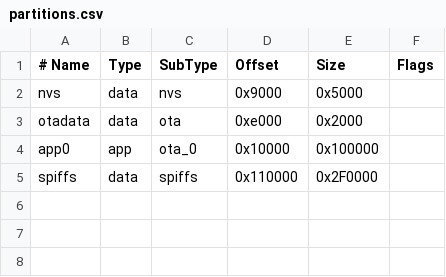
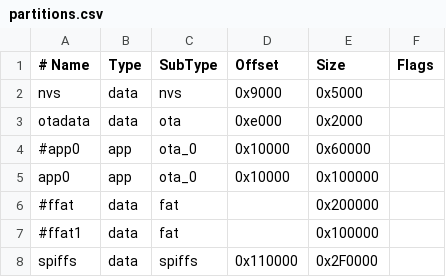
Before and after one commit to calcut/PIO-ESP32-S2, a CSV file: partitions.csv, drawn as a sheet.

```diff
--- a/partitions.csv
+++ b/partitions.csv
@@ -3,3 +3,6 @@ nvs,      data, nvs,     0x9000,  0x5000,
 otadata,  data, ota,     0xe000,  0x2000,
+#app0,     app,  ota_0,   0x10000, 0x60000,
 app0,     app,  ota_0,   0x10000, 0x100000,
+#ffat,     data,  fat,     ,0x200000,
+#ffat1,     data, fat,     ,0x100000,
 spiffs,   data, spiffs,  0x110000,0x2F0000,
```
Also changed, not shown: 14 other files.
